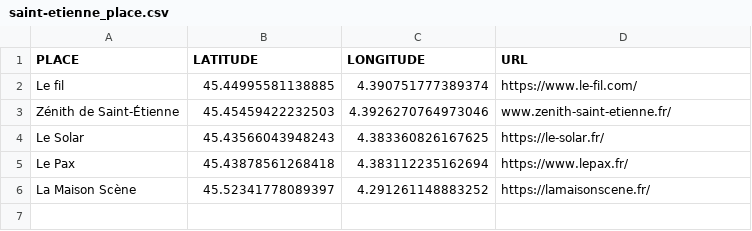
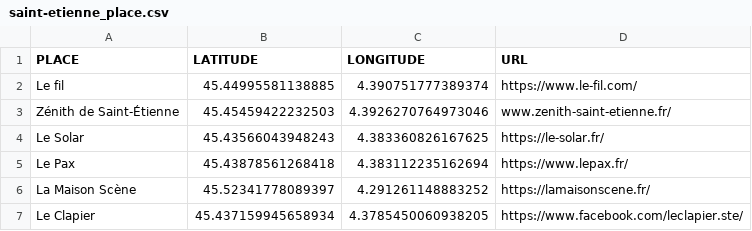
Before and after one commit to agrignard/WhatsNext, a CSV file: www/saint-etienne_place.csv, drawn as a sheet; the diff names each change by its address in the sheet, - before the commit and + after, or states it on an @@ line.

```diff
--- a/www/saint-etienne_place.csv
+++ b/www/saint-etienne_place.csv
+row 7: Le Clapier | 45.437159945658934 | 4.3785450060938205 | https://www.facebook.com/leclapier.ste/
```
Also changed, not shown: www/france_place.csv, www/marseille_place.csv, 4 other files.
